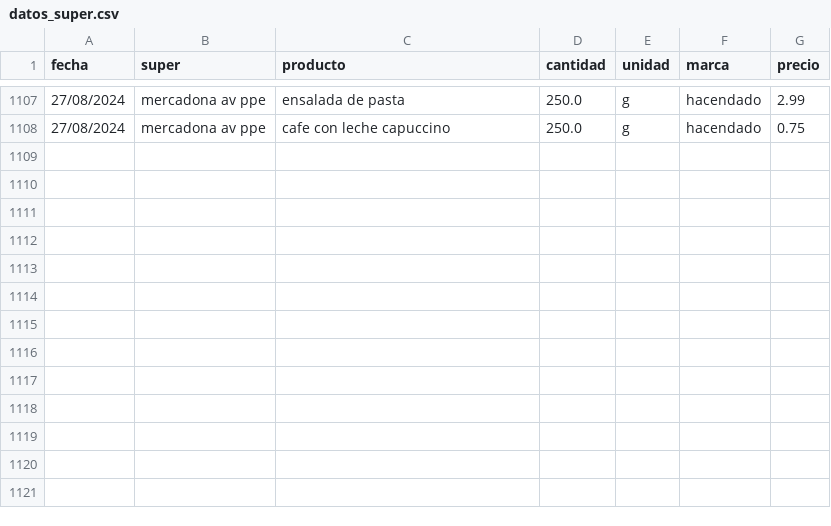
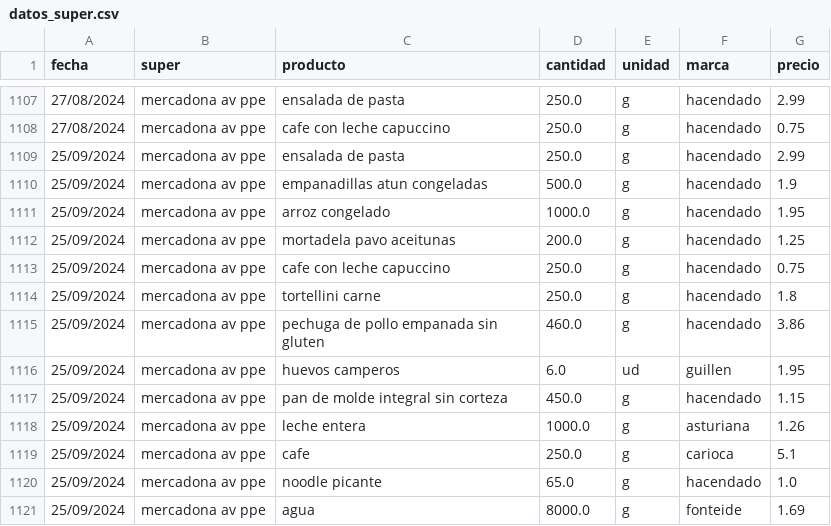
Before and after one commit to SarelaFolgar/control_super, a CSV file: datos_super.csv, drawn as a sheet; only a part is shown, gaps mark what is left out; the diff names each change by its address in the sheet, - before the commit and + after, or states it on an @@ line.

Commit message:
📥 Agregar 13 productos via API

```diff
--- a/datos_super.csv
+++ b/datos_super.csv
+row 1109: 25/09/2024 | mercadona av ppe | ensalada de pasta | 250.0 | g | hacendado | 2.99
+row 1110: 25/09/2024 | mercadona av ppe | empanadillas atun congeladas | 500.0 | g | hacendado | 1.9
+row 1111: 25/09/2024 | mercadona av ppe | arroz congelado | 1000.0 | g | hacendado | 1.95
+row 1112: 25/09/2024 | mercadona av ppe | mortadela pavo aceitunas | 200.0 | g | hacendado | 1.25
+row 1113: 25/09/2024 | mercadona av ppe | cafe con leche capuccino | 250.0 | g | hacendado | 0.75
+row 1114: 25/09/2024 | mercadona av ppe | tortellini carne | 250.0 | g | hacendado | 1.8
+row 1115: 25/09/2024 | mercadona av ppe | pechuga de pollo empanada sin gluten | 460.0 | g | hacendado | 3.86
+row 1116: 25/09/2024 | mercadona av ppe | huevos camperos | 6.0 | ud | guillen | 1.95
+row 1117: 25/09/2024 | mercadona av ppe | pan de molde integral sin corteza | 450.0 | g | hacendado | 1.15
+row 1118: 25/09/2024 | mercadona av ppe | leche entera | 1000.0 | g | asturiana | 1.26
+row 1119: 25/09/2024 | mercadona av ppe | cafe | 250.0 | g | carioca | 5.1
+row 1120: 25/09/2024 | mercadona av ppe | noodle picante | 65.0 | g | hacendado | 1.0
+row 1121: 25/09/2024 | mercadona av ppe | agua | 8000.0 | g | fonteide | 1.69
```
